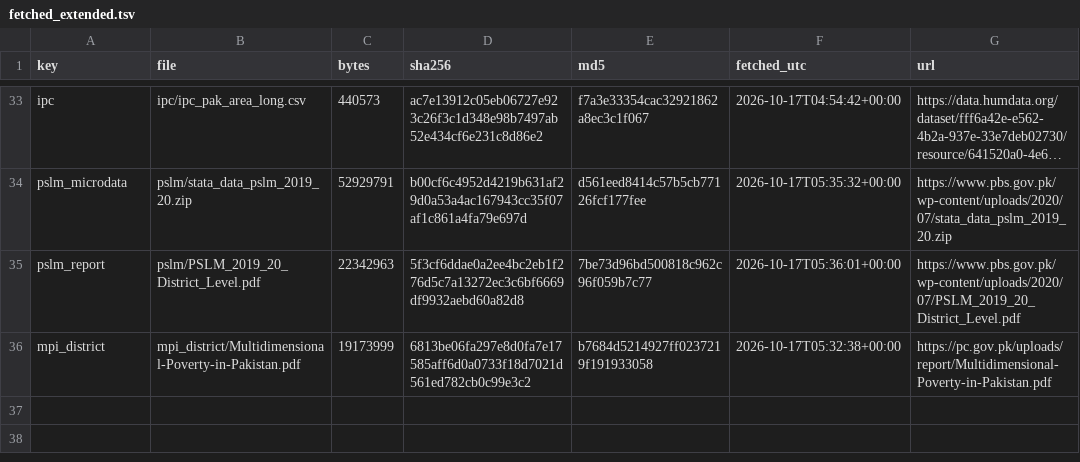
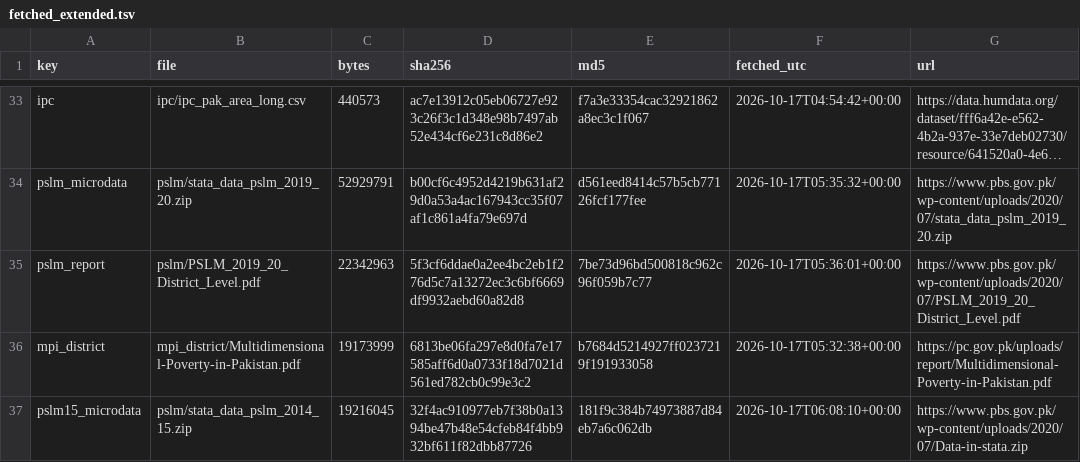
Before and after one commit to RaufNawaz/Sufi-Shrines, a TSV file: pipeline/gis/welfare/fetched_extended.tsv, drawn as a sheet; only a part is shown, gaps mark what is left out; long unchanged cells end in ….

```diff
--- a/pipeline/gis/welfare/fetched_extended.tsv
+++ b/pipeline/gis/welfare/fetched_extended.tsv
@@ -36 +36,2 @@ pslm_report	pslm/PSLM_2019_20_District_Level.pdf	22342963	5f3cf6ddae0a2ee4bc2eb1
 mpi_district	mpi_district/Multidimensional-Poverty-in-Pakistan.pdf	19173999	6813be06fa297e8d0fa7e17585aff6d0a0733f18d7021d561ed782cb0c99e3c2	b7684d5214927ff0237219f191933058	2026-10-17T05:32:38+00:00	https://pc.gov.pk/uploads/report/Multidimensional-Poverty-in-Pakistan.pdf
+pslm15_microdata	pslm/stata_data_pslm_2014_15.zip	19216045	32f4ac910977eb7f38b0a1394be47b48e54cfeb84f4bb932bf611f82dbb87726	181f9c384b74973887d84eb7a6c062db	2026-10-17T06:08:10+00:00	https://www.pbs.gov.pk/wp-content/uploads/2020/07/Data-in-stata.zip
```
Also changed, not shown: pipeline/gis/atlas/atlas_codebook.csv, pipeline/gis/atlas/indicator_catalog.tsv, 12 other files.
